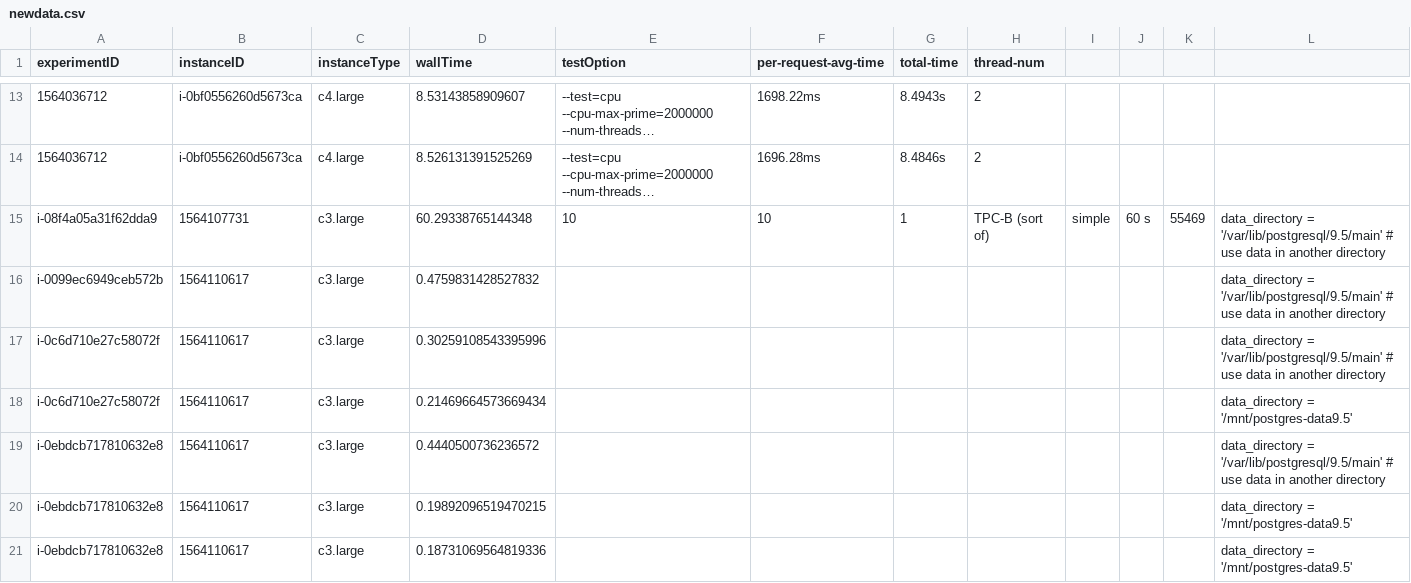
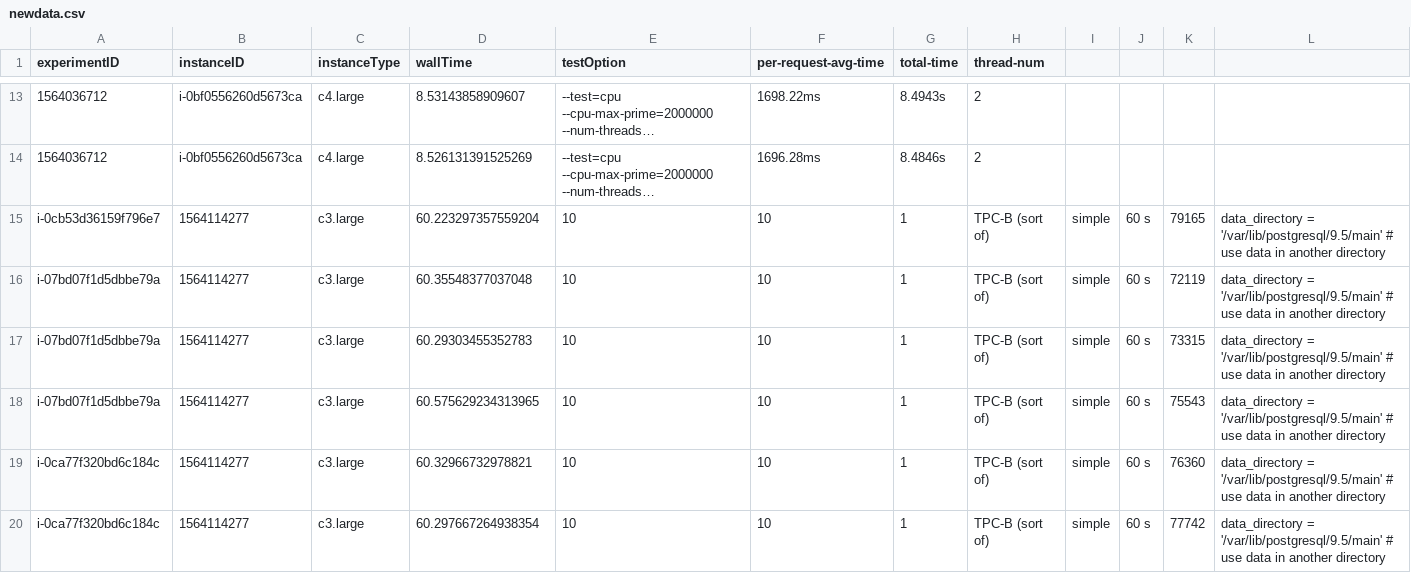
Before and after one commit to wlloyduw/IaaSCloudResourceContention, a CSV file: cleandata/newdata.csv, drawn as a sheet; only a part is shown, gaps mark what is left out; long unchanged cells end in …; removed rows and columns are numbered as before the commit, all else as after; the diff names each change by its address in the sheet, - before the commit and + after, or states it on an @@ line.

```diff
--- a/cleandata/newdata.csv
+++ b/cleandata/newdata.csv
+row 15: i-0cb53d36159f796e7 | 1564114277 | c3.large | 60.223297357559204 | 10 | 10 | 1 | TPC-B (sort of) | simple | 60 s | 79165 | data_directory = '/var/lib/postgresql/9.5/main' # use data in another directory
+row 16: i-07bd07f1d5dbbe79a | 1564114277 | c3.large | 60.35548377037048 | 10 | 10 | 1 | TPC-B (sort of) | simple | 60 s | 72119 | data_directory = '/var/lib/postgresql/9.5/main' # use data in another directory
+row 17: i-07bd07f1d5dbbe79a | 1564114277 | c3.large | 60.29303455352783 | 10 | 10 | 1 | TPC-B (sort of) | simple | 60 s | 73315 | data_directory = '/var/lib/postgresql/9.5/main' # use data in another directory
+row 18: i-07bd07f1d5dbbe79a | 1564114277 | c3.large | 60.575629234313965 | 10 | 10 | 1 | TPC-B (sort of) | simple | 60 s | 75543 | data_directory = '/var/lib/postgresql/9.5/main' # use data in another directory
-A19 (experimentID): i-08f4a05a31f62dda9
+A19 (experimentID): i-0ca77f320bd6c184c
-B19 (instanceID): 1564107731
+B19 (instanceID): 1564114277
-D19 (wallTime): 60.29338765144348
+D19 (wallTime): 60.32966732978821
-K19: 55469
+K19: 76360
-row 16: i-0099ec6949ceb572b | 1564110617 | c3.large | 0.4759831428527832 |  |  |  |  |  |  |  | data_directory = '/var/lib/postgresql/9.5/main' # use data in another directory
-row 17: i-0c6d710e27c58072f | 1564110617 | c3.large | 0.30259108543395996 |  |  |  |  |  |  |  | data_directory = '/var/lib/postgresql/9.5/main' # use data in another directory
-row 18: i-0c6d710e27c58072f | 1564110617 | c3.large | 0.21469664573669434 |  |  |  |  |  |  |  | data_directory = '/mnt/postgres-data9.5'
-row 19: i-0ebdcb717810632e8 | 1564110617 | c3.large | 0.4440500736236572 |  |  |  |  |  |  |  | data_directory = '/var/lib/postgresql/9.5/main' # use data in another directory
-row 20: i-0ebdcb717810632e8 | 1564110617 | c3.large | 0.19892096519470215 |  |  |  |  |  |  |  | data_directory = '/mnt/postgres-data9.5'
-row 21: i-0ebdcb717810632e8 | 1564110617 | c3.large | 0.18731069564819336 |  |  |  |  |  |  |  | data_directory = '/mnt/postgres-data9.5'
+row 20: i-0ca77f320bd6c184c | 1564114277 | c3.large | 60.297667264938354 | 10 | 10 | 1 | TPC-B (sort of) | simple | 60 s | 77742 | data_directory = '/var/lib/postgresql/9.5/main' # use data in another directory
```
Also changed, not shown: 3 other files.
